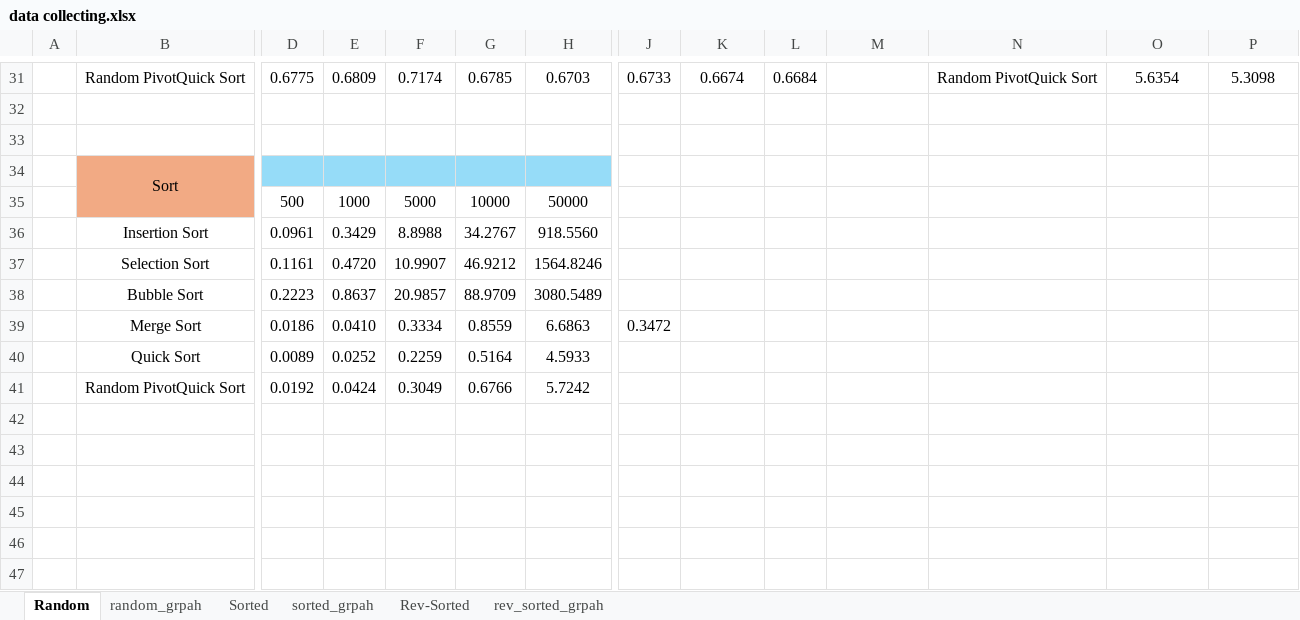
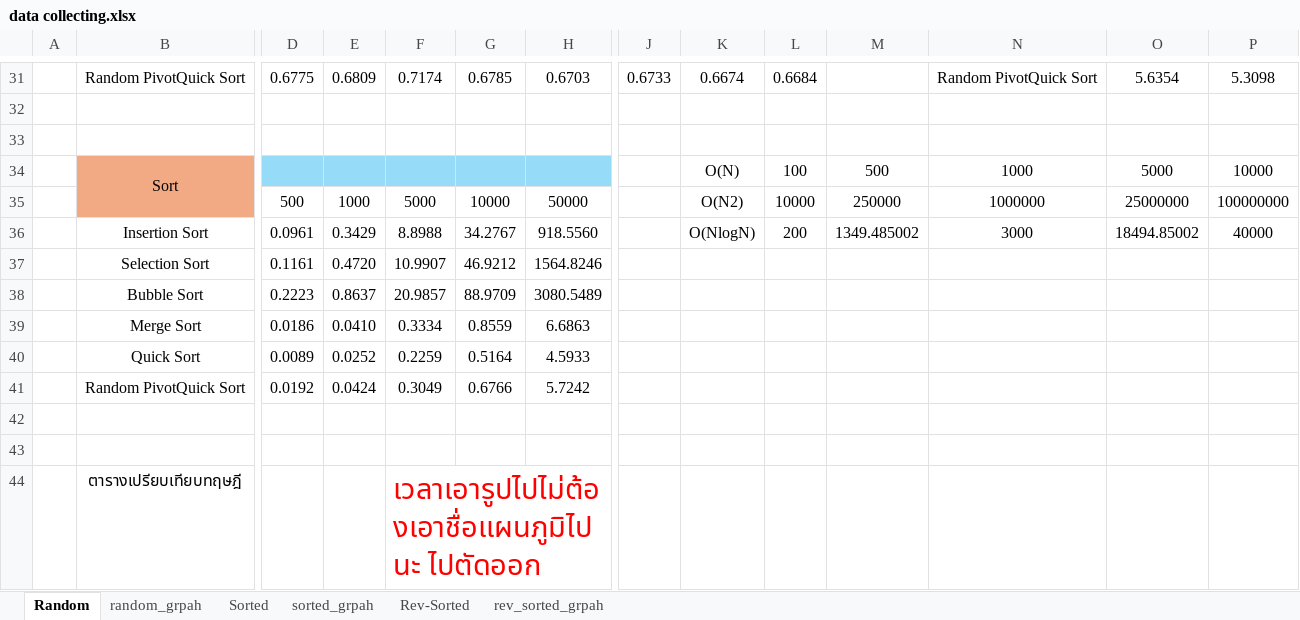
Before and after one commit to BooMzXI/c-sorting-algorithm, an Excel workbook: data collecting.xlsx, sheet Random, drawn as a sheet; only a part is shown, gaps mark what is left out; values as stored, in another font and other column widths than the file's, no borders; charts and pictures not drawn; removed rows and columns are numbered as before the commit, all else as after; rows hold the shown columns only; the diff names each change by its address in the sheet, - before the commit and + after, or states it on an @@ line.

```diff
--- a/data collecting.xlsx (sheet Random)
+++ b/data collecting.xlsx (sheet Random)
-row 34:  | Sort
-row 35:  |  | 500 | 1000 | 5000 | 10000 | 50000
-row 36:  | Insertion Sort | 0.0961 | 0.3429 | 8.8988 | 34.2767 | 918.5560
+row 34:  | Sort |  |  |  |  |  |  | O(N) | 100 | 500 | 1000 | 5000 | 10000
+row 35:  |  | 500 | 1000 | 5000 | 10000 | 50000 |  | O(N2) | 10000 | 250000 | 1000000 | 25000000 | 100000000
+row 36:  | Insertion Sort | 0.0961 | 0.3429 | 8.8988 | 34.2767 | 918.5560 |  | O(NlogN) | 200 | 1349.485002 | 3000 | 18494.85002 | 40000
-J39: 0.3472
+J39: (empty)
+row 42: (empty)
+row 43: (empty)
+row 44:  | ตารางเปรียบเทียบทฤษฎี |  |  | เวลาเอารูปไปไม่ต้องเอาชื่อแผนภูมิไปนะ ไปตัดออก
```
Also changed, not shown: sheet Rev-Sorted, sheet Sorted, charts or pictures.
